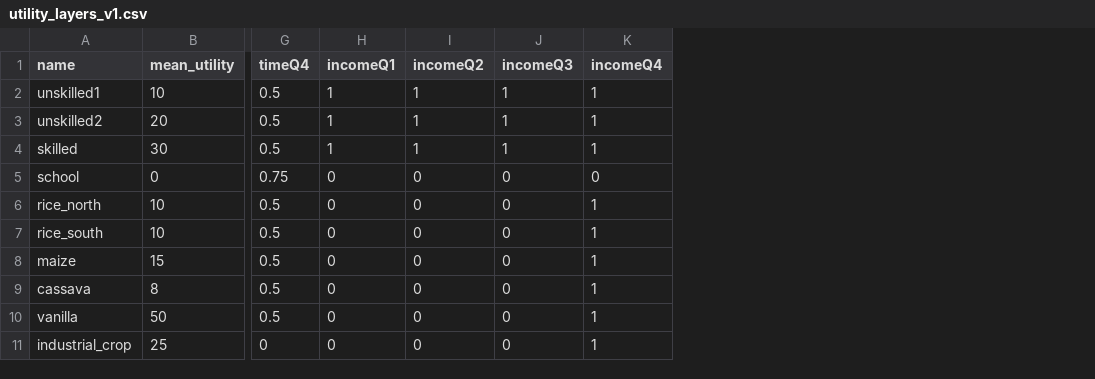
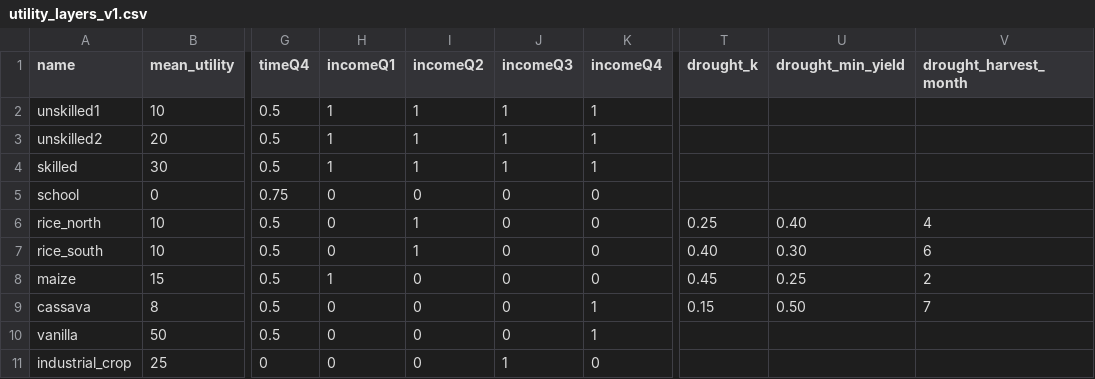
Before and after one commit to J-Heslop/MIDAS-Madagascar, a CSV file: Data/utility_layers_v1.csv, drawn as a sheet; only a part is shown, gaps mark what is left out; the diff names each change by its address in the sheet, - before the commit and + after, or states it on an @@ line.

```diff
--- a/Data/utility_layers_v1.csv
+++ b/Data/utility_layers_v1.csv
+column T (drought_k), rows 6-9: 0.25 | 0.40 | 0.45 | 0.15
+column U (drought_min_yield), rows 6-9: 0.40 | 0.30 | 0.25 | 0.50
+column V (drought_harvest_month), rows 6-9: 4 | 6 | 2 | 7
-I6:I7 (incomeQ2): 0
+I6:I7 (incomeQ2): 1
-K6:K8 (incomeQ4): 1
+K6:K8 (incomeQ4): 0
-H8 (incomeQ1): 0
+H8 (incomeQ1): 1
-J11 (incomeQ3): 0
+J11 (incomeQ3): 1
-K11 (incomeQ4): 1
+K11 (incomeQ4): 0
```
Also changed, not shown: Data/CEDA_SPEI_SSP2.csv, Data/CEDA_SPEI_SSP5.csv, 3 other files.
